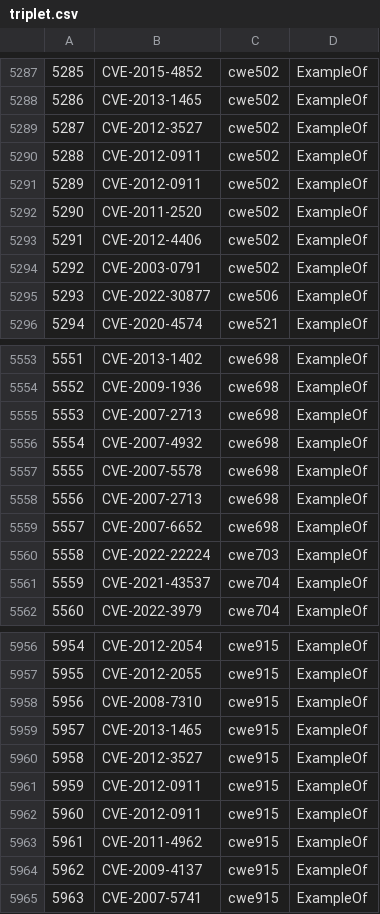
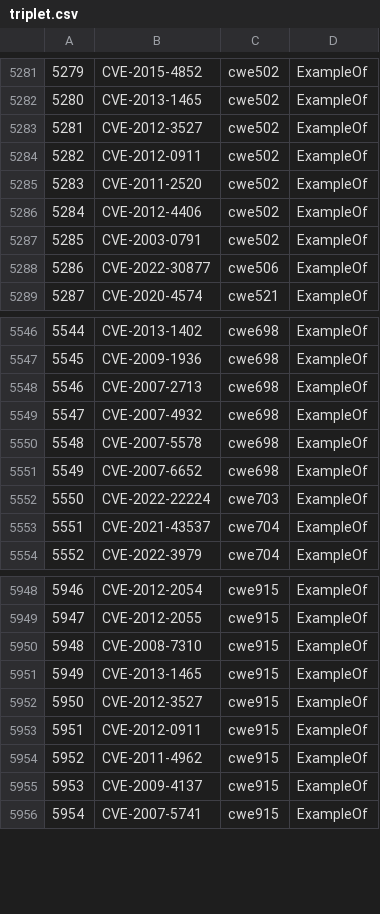
Before and after one commit to chest760/security-knowledge-graph, a CSV file: data/processed/triplet.csv, drawn as a sheet; only a part is shown, gaps mark what is left out; the diff covers the shown part only; the diff names each change by its address in the sheet, - before the commit and + after, or states it on an @@ line.

```diff
--- a/data/processed/triplet.csv
+++ b/data/processed/triplet.csv
@@ column A renumbered from row 2838 down @@
-row 5291: 5289 | CVE-2012-0911 | cwe502 | ExampleOf
-row 5558: 5556 | CVE-2007-2713 | cwe698 | ExampleOf
-row 5962: 5960 | CVE-2012-0911 | cwe915 | ExampleOf
```
Also changed, not shown: 6 removed rows elsewhere in this file, 4 other files.
